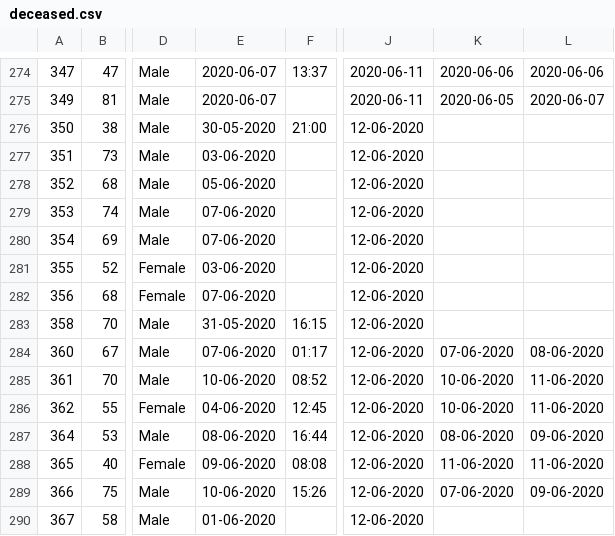
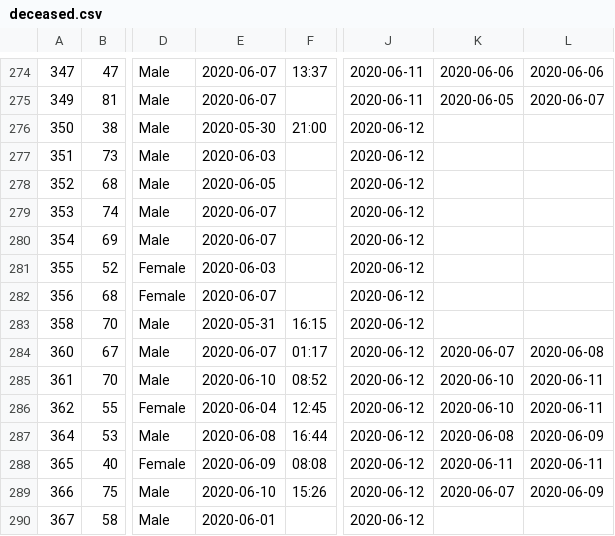
Before and after one commit to elseasama/covid19chennai, a CSV file: chennai_data/deceased.csv, drawn as a sheet; only a part is shown, gaps mark what is left out; the diff names each change by its address in the sheet, - before the commit and + after, or states it on an @@ line.

Commit message:
Update deceased.csv

```diff
--- a/chennai_data/deceased.csv
+++ b/chennai_data/deceased.csv
-E276: 30-05-2020
+E276: 2020-05-30
-J276:J290: 12-06-2020
+J276:J290: 2020-06-12
-E277: 03-06-2020
+E277: 2020-06-03
-E278: 05-06-2020
+E278: 2020-06-05
-E279:E280: 07-06-2020
+E279:E280: 2020-06-07
-E281: 03-06-2020
+E281: 2020-06-03
-E282: 07-06-2020
+E282: 2020-06-07
-E283: 31-05-2020
+E283: 2020-05-31
-E284: 07-06-2020
+E284: 2020-06-07
-K284: 07-06-2020
+K284: 2020-06-07
-L284: 08-06-2020
+L284: 2020-06-08
-E285: 10-06-2020
+E285: 2020-06-10
-K285:K286: 10-06-2020
+K285:K286: 2020-06-10
-L285:L286: 11-06-2020
+L285:L286: 2020-06-11
-E286: 04-06-2020
+E286: 2020-06-04
-E287: 08-06-2020
+E287: 2020-06-08
-K287: 08-06-2020
+K287: 2020-06-08
-L287: 09-06-2020
+L287: 2020-06-09
-E288: 09-06-2020
+E288: 2020-06-09
-K288: 11-06-2020
+K288: 2020-06-11
-L288: 11-06-2020
+L288: 2020-06-11
-E289: 10-06-2020
+E289: 2020-06-10
-K289: 07-06-2020
+K289: 2020-06-07
-L289: 09-06-2020
+L289: 2020-06-09
-E290: 01-06-2020
+E290: 2020-06-01
```
